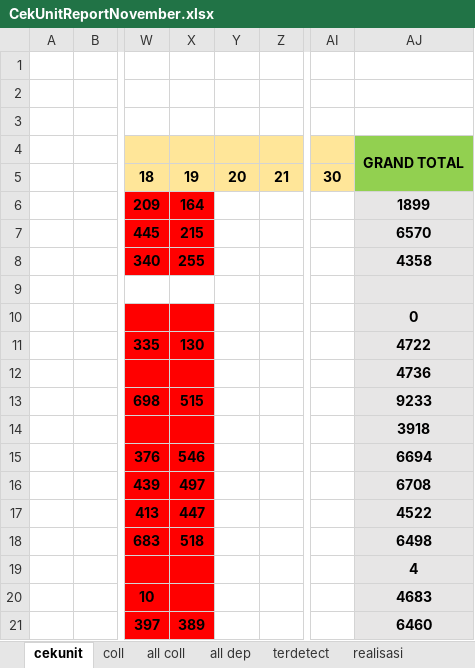
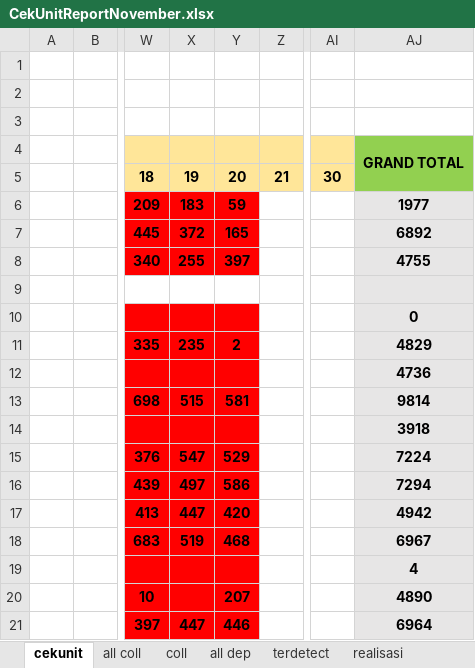
Before and after one commit to neuxdotdev/cekunit, an Excel workbook: src/report/CekUnitReportNovember.xlsx, sheet cekunit, drawn as a sheet; only a part is shown, gaps mark what is left out; values as stored, in another font and other column widths than the file's, no borders; conditional formats not drawn; the diff covers the shown part only; the diff names each change by its address in the sheet, - before the commit and + after, or states it on an @@ line.

Commit message:
chore(update): finish daily report for 20 november 2025 for master and cekunit report

```diff
--- a/src/report/CekUnitReportNovember.xlsx (sheet cekunit)
+++ b/src/report/CekUnitReportNovember.xlsx (sheet cekunit)
@@ sheet tab order changed: cekunit | all coll | coll | all dep | terdetect | realisasi @@
-X6: 164
+X6: 183
-Y6: (empty)
+Y6: 59
-Y6:Y8 fill: none
+Y6:Y8 fill: #FF0000
-AJ6: 1899
+AJ6: 1977
-X7: 215
+X7: 372
-Y7: (empty)
+Y7: 165
-AJ7: 6570
+AJ7: 6892
-Y8: (empty)
+Y8: 397
-AJ8: 4358
+AJ8: 4755
-Y10:Y21 fill: none
+Y10:Y21 fill: #FF0000
-X11: 130
+X11: 235
-Y11: (empty)
+Y11: 2
-AJ11: 4722
+AJ11: 4829
-Y13: (empty)
+Y13: 581
-AJ13: 9233
+AJ13: 9814
-X15: 546
+X15: 547
-Y15: (empty)
+Y15: 529
-AJ15: 6694
+AJ15: 7224
-Y16: (empty)
+Y16: 586
-AJ16: 6708
+AJ16: 7294
-Y17: (empty)
+Y17: 420
-AJ17: 4522
+AJ17: 4942
-X18: 518
+X18: 519
-Y18: (empty)
+Y18: 468
-AJ18: 6498
+AJ18: 6967
-Y20: (empty)
+Y20: 207
-AJ20: 4683
+AJ20: 4890
-X21: 389
+X21: 447
-Y21: (empty)
+Y21: 446
-AJ21: 6460
+AJ21: 6964
```
Also changed, not shown: 15 edited cells and cell formats elsewhere in this sheet, sheet all coll, sheet coll, 1 other file.
